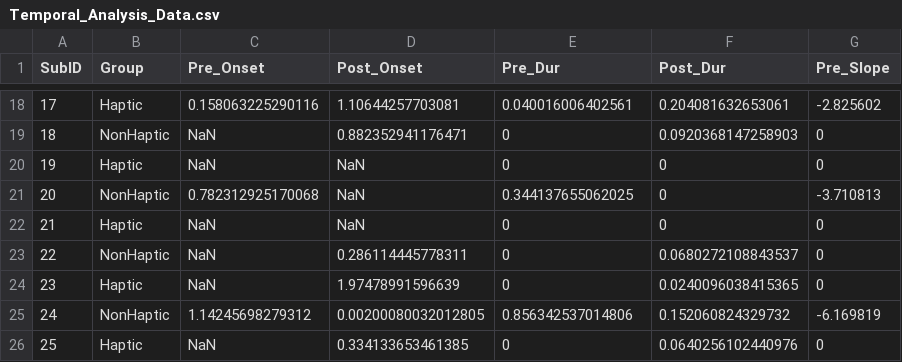
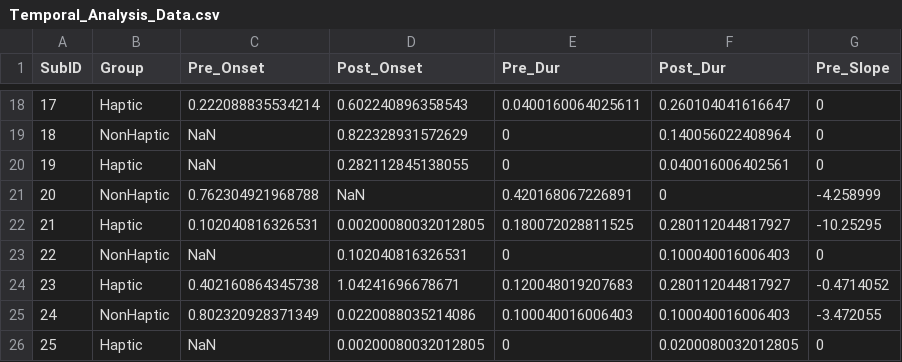
Before and after one commit to jhongover9000/CBH-BCI, a CSV file: matlab_scripts/results/Temporal_Analysis_Data.csv, drawn as a sheet; only a part is shown, gaps mark what is left out; the diff covers the shown part only.

```diff
--- a/matlab_scripts/results/Temporal_Analysis_Data.csv
+++ b/matlab_scripts/results/Temporal_Analysis_Data.csv
@@ -18,9 +18,9 @@ SubID,Group,Pre_Onset,Post_Onset,Pre_Dur,Post_Dur,Pre_Slope
-17,Haptic,0.158063225290116,1.10644257703081,0.040016006402561,0.204081632653061,-2.825602
-18,NonHaptic,NaN,0.882352941176471,0,0.0920368147258903,0
-19,Haptic,NaN,NaN,0,0,0
-20,NonHaptic,0.782312925170068,NaN,0.344137655062025,0,-3.710813
-21,Haptic,NaN,NaN,0,0,0
-22,NonHaptic,NaN,0.286114445778311,0,0.0680272108843537,0
-23,Haptic,NaN,1.97478991596639,0,0.0240096038415365,0
-24,NonHaptic,1.14245698279312,0.00200080032012805,0.856342537014806,0.152060824329732,-6.169819
-25,Haptic,NaN,0.334133653461385,0,0.0640256102440976,0
+17,Haptic,0.222088835534214,0.602240896358543,0.0400160064025611,0.260104041616647,0
+18,NonHaptic,NaN,0.822328931572629,0,0.140056022408964,0
+19,Haptic,NaN,0.282112845138055,0,0.040016006402561,0
+20,NonHaptic,0.762304921968788,NaN,0.420168067226891,0,-4.258999
+21,Haptic,0.102040816326531,0.00200080032012805,0.180072028811525,0.280112044817927,-10.25295
+22,NonHaptic,NaN,0.102040816326531,0,0.100040016006403,0
+23,Haptic,0.402160864345738,1.04241696678671,0.120048019207683,0.280112044817927,-0.4714052
+24,NonHaptic,0.802320928371349,0.0220088035214086,0.100040016006403,0.100040016006403,-3.472055
+25,Haptic,NaN,0.00200080032012805,0,0.0200080032012805,0
```
Also changed, not shown: 141 edited cells elsewhere in this file, matlab_scripts/results/Main_Analysis_Data.csv, 5 other files.
